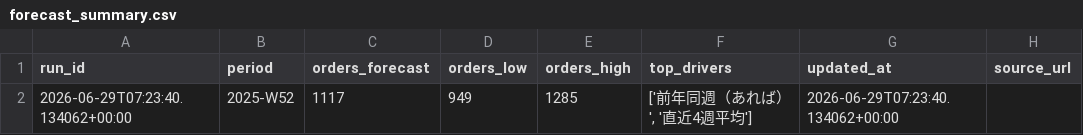
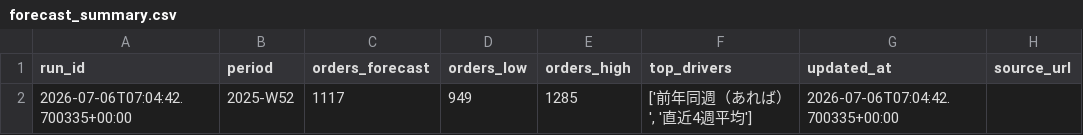
Before and after one commit to kishi-afk/seasonal-forecast-demo, a CSV file: forecast_summary.csv, drawn as a sheet.

```diff
--- a/forecast_summary.csv
+++ b/forecast_summary.csv
@@ -1,2 +1,2 @@
 run_id,period,orders_forecast,orders_low,orders_high,top_drivers,updated_at,source_url
-2026-06-29T07:23:40.134062+00:00,2025-W52,1117,949,1285,"['前年同週（あれば）', '直近4週平均']",2026-06-29T07:23:40.134062+00:00,
+2026-07-06T07:04:42.700335+00:00,2025-W52,1117,949,1285,"['前年同週（あれば）', '直近4週平均']",2026-07-06T07:04:42.700335+00:00,
```
Also changed, not shown: 1 other file.
